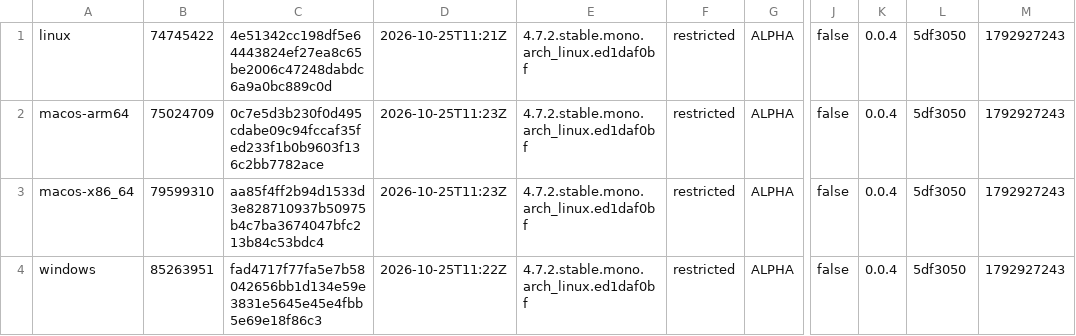
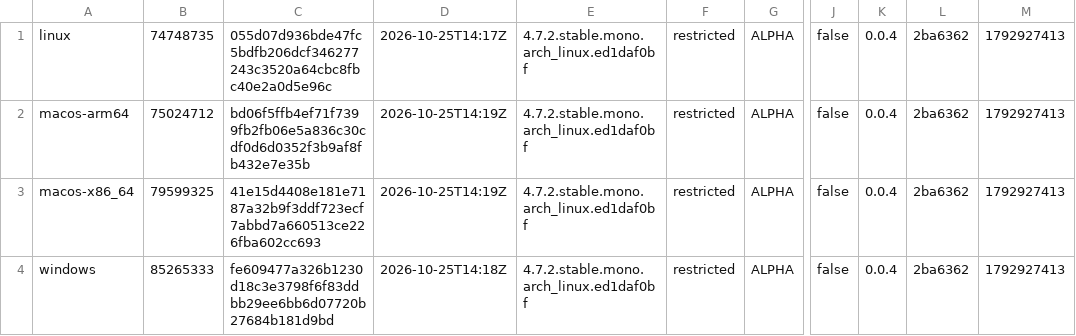
Before and after one commit to tkfnetwork/universus-simulator-clients, a TSV file: builds.tsv, drawn as a sheet; only a part is shown, gaps mark what is left out; the diff names each change by its address in the sheet, - before the commit and + after, or states it on an @@ line.

Commit message:
ALPHA restricted build, 2026-10-25

```diff
--- a/builds.tsv
+++ b/builds.tsv
-B1: 74745422
+B1: 74748735
-C1: 4e51342cc198df5e64443824ef27ea8c65be2006c47248dabdc6a9a0bc889c0d
+C1: 055d07d936bde47fc5bdfb206dcf346277243c3520a64cbc8fbc40e2a0d5e96c
-D1: 2026-10-25T11:21Z
+D1: 2026-10-25T14:17Z
-L1:L4: 5df3050
+L1:L4: 2ba6362
-M1:M4: 1792927243
+M1:M4: 1792927413
-B2: 75024709
+B2: 75024712
-C2: 0c7e5d3b230f0d495cdabe09c94fccaf35fed233f1b0b9603f136c2bb7782ace
+C2: bd06f5ffb4ef71f7399fb2fb06e5a836c30cdf0d6d0352f3b9af8fb432e7e35b
-D2:D3: 2026-10-25T11:23Z
+D2:D3: 2026-10-25T14:19Z
-B3: 79599310
+B3: 79599325
-C3: aa85f4ff2b94d1533d3e828710937b50975b4c7ba3674047bfc213b84c53bdc4
+C3: 41e15d4408e181e7187a32b9f3ddf723ecf7abbd7a660513ce226fba602cc693
-B4: 85263951
+B4: 85265333
-C4: fad4717f77fa5e7b58042656bb1d134e59e3831e5645e45e4fbb5e69e18f86c3
+C4: fe609477a326b1230d18c3e3798f6f83ddbb29ee6bb6d07720b27684b181d9bd
-D4: 2026-10-25T11:22Z
+D4: 2026-10-25T14:18Z
```
Also changed, not shown: 5 other files.
